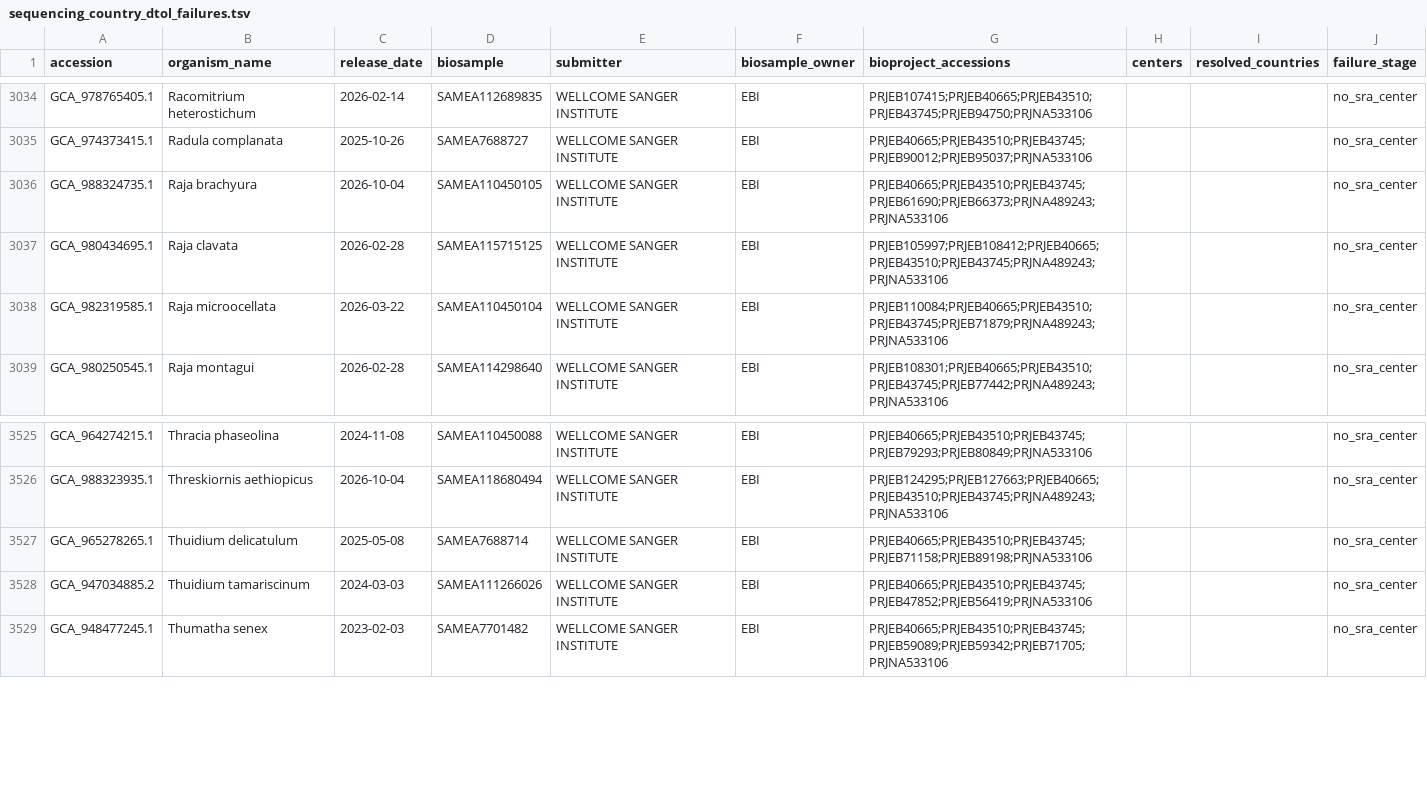
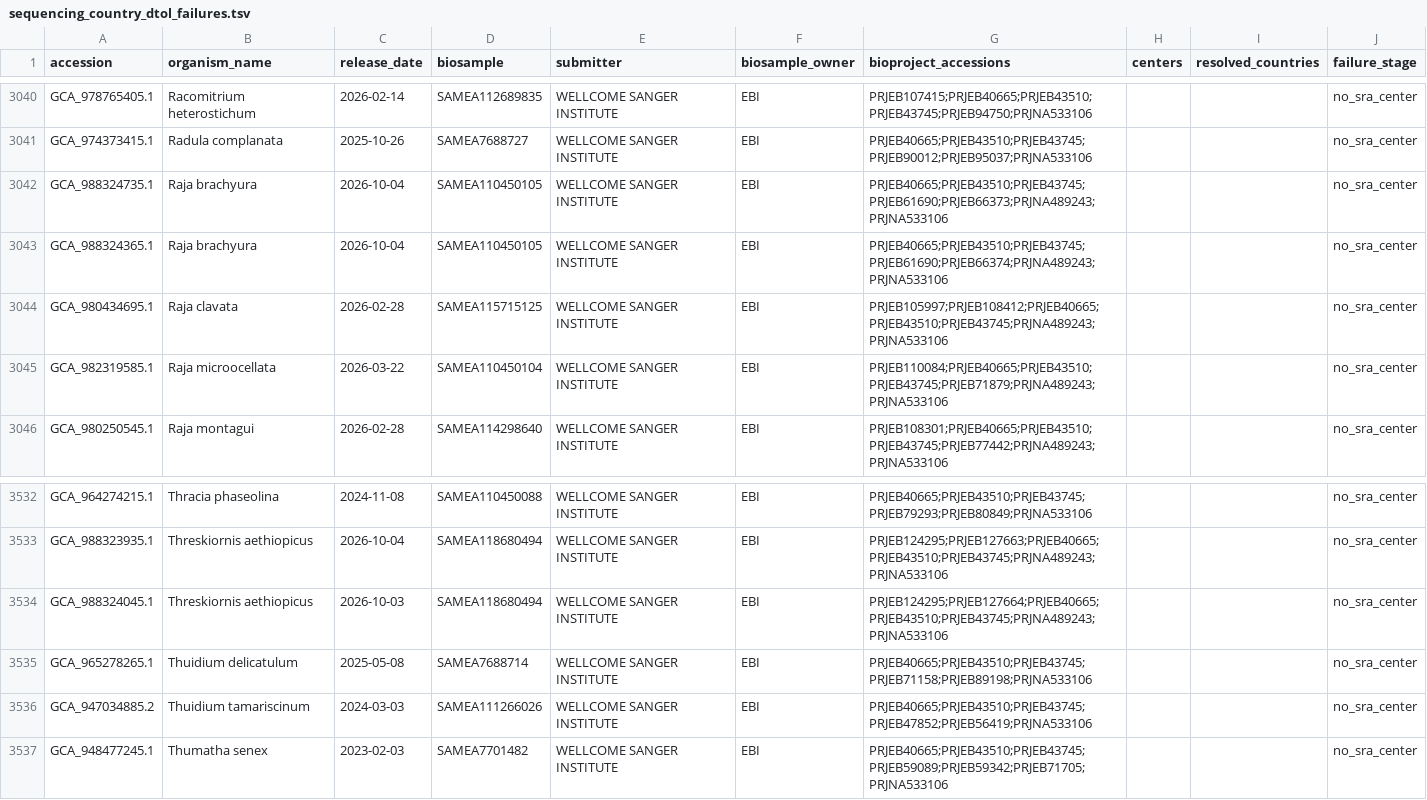
Before and after one commit to Hanliconius/genome-observatory-live, a TSV file: data/audits/sequencing_country_dtol_failures.tsv, drawn as a sheet; only a part is shown, gaps mark what is left out; the diff covers the shown part only.

```diff
--- a/data/audits/sequencing_country_dtol_failures.tsv
+++ b/data/audits/sequencing_country_dtol_failures.tsv
@@ -3036,2 +3042,3 @@ GCA_974373415.1	Radula complanata	2025-10-26	SAMEA7688727	WELLCOME SANGER INSTIT
 GCA_988324735.1	Raja brachyura	2026-10-04	SAMEA110450105	WELLCOME SANGER INSTITUTE	EBI	PRJEB40665;PRJEB43510;PRJEB43745;PRJEB61690;PRJEB66373;PRJNA489243;PRJNA533106			no_sra_center
+GCA_988324365.1	Raja brachyura	2026-10-04	SAMEA110450105	WELLCOME SANGER INSTITUTE	EBI	PRJEB40665;PRJEB43510;PRJEB43745;PRJEB61690;PRJEB66374;PRJNA489243;PRJNA533106			no_sra_center
 GCA_980434695.1	Raja clavata	2026-02-28	SAMEA115715125	WELLCOME SANGER INSTITUTE	EBI	PRJEB105997;PRJEB108412;PRJEB40665;PRJEB43510;PRJEB43745;PRJNA489243;PRJNA533106			no_sra_center
@@ -3526,2 +3533,3 @@ GCA_964274215.1	Thracia phaseolina	2024-11-08	SAMEA110450088	WELLCOME SANGER INS
 GCA_988323935.1	Threskiornis aethiopicus	2026-10-04	SAMEA118680494	WELLCOME SANGER INSTITUTE	EBI	PRJEB124295;PRJEB127663;PRJEB40665;PRJEB43510;PRJEB43745;PRJNA489243;PRJNA533106			no_sra_center
+GCA_988324045.1	Threskiornis aethiopicus	2026-10-03	SAMEA118680494	WELLCOME SANGER INSTITUTE	EBI	PRJEB124295;PRJEB127664;PRJEB40665;PRJEB43510;PRJEB43745;PRJNA489243;PRJNA533106			no_sra_center
 GCA_965278265.1	Thuidium delicatulum	2025-05-08	SAMEA7688714	WELLCOME SANGER INSTITUTE	EBI	PRJEB40665;PRJEB43510;PRJEB43745;PRJEB71158;PRJEB89198;PRJNA533106			no_sra_center
```
Also changed, not shown: 6 added rows elsewhere in this file, 33 other files.
